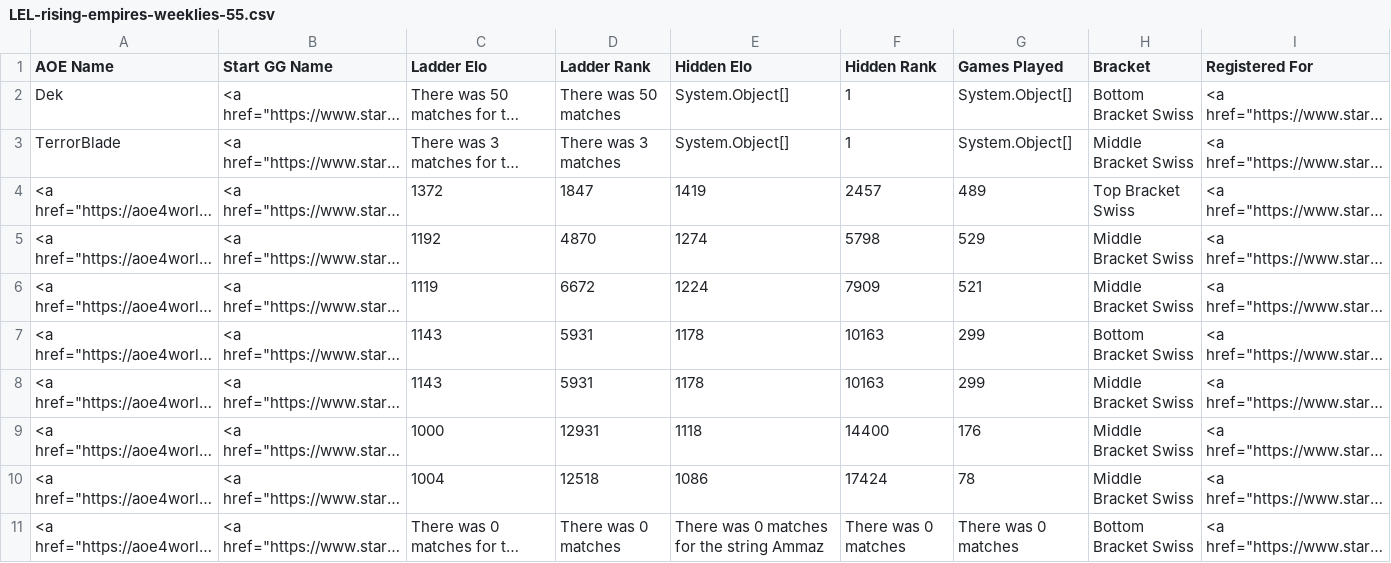
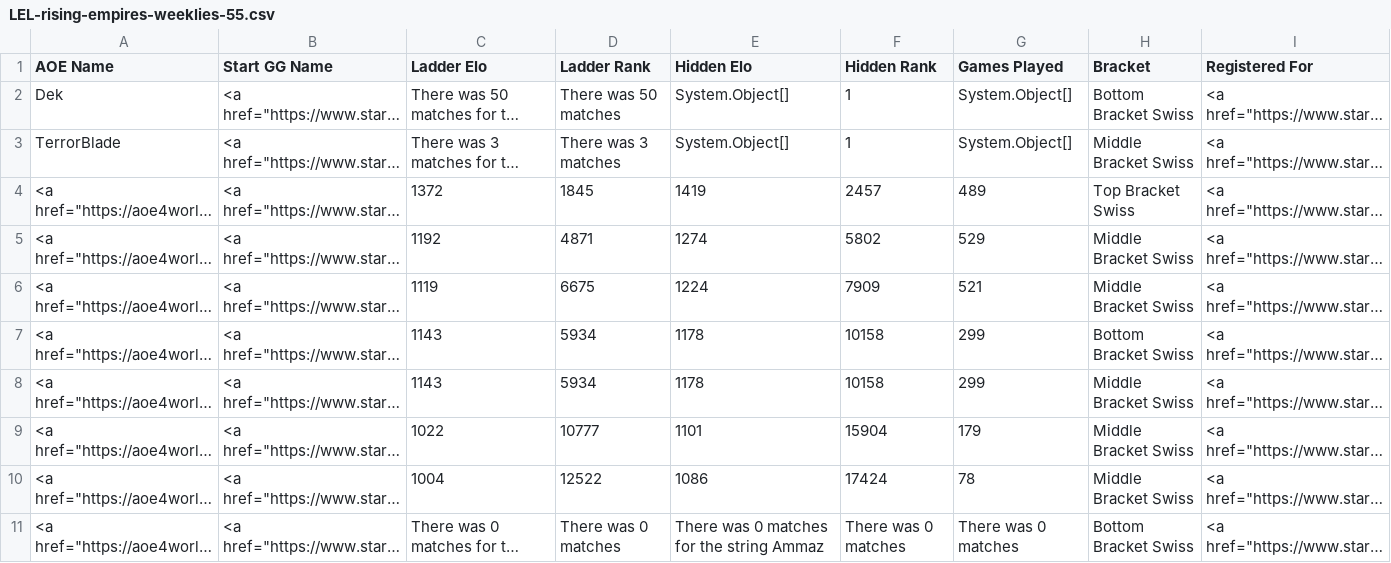
Before and after one commit to cmcaul03/LELRanks, a CSV file: web/LEL-rising-empires-weeklies-55.csv, drawn as a sheet; long unchanged cells end in …; the diff names each change by its address in the sheet, - before the commit and + after, or states it on an @@ line.

```diff
--- a/web/LEL-rising-empires-weeklies-55.csv
+++ b/web/LEL-rising-empires-weeklies-55.csv
-D4 (Ladder Rank): 1847
+D4 (Ladder Rank): 1845
-D5 (Ladder Rank): 4870
+D5 (Ladder Rank): 4871
-F5 (Hidden Rank): 5798
+F5 (Hidden Rank): 5802
-D6 (Ladder Rank): 6672
+D6 (Ladder Rank): 6675
-D7:D8 (Ladder Rank): 5931
+D7:D8 (Ladder Rank): 5934
-F7:F8 (Hidden Rank): 10163
+F7:F8 (Hidden Rank): 10158
-C9 (Ladder Elo): 1000
+C9 (Ladder Elo): 1022
-D9 (Ladder Rank): 12931
+D9 (Ladder Rank): 10777
-E9 (Hidden Elo): 1118
+E9 (Hidden Elo): 1101
-F9 (Hidden Rank): 14400
+F9 (Hidden Rank): 15904
-G9 (Games Played): 176
+G9 (Games Played): 179
-D10 (Ladder Rank): 12518
+D10 (Ladder Rank): 12522
```
Also changed, not shown: web/TWC-rising-empires-weeklies-55.csv, 4 other files.
